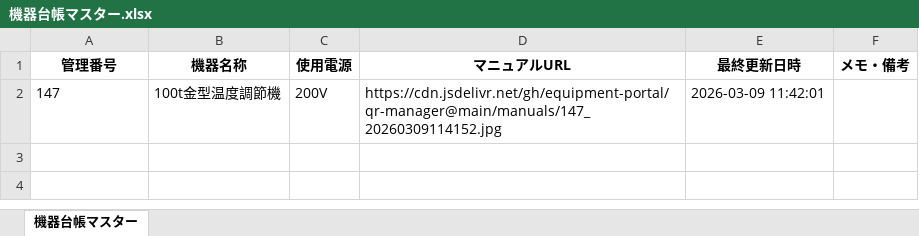
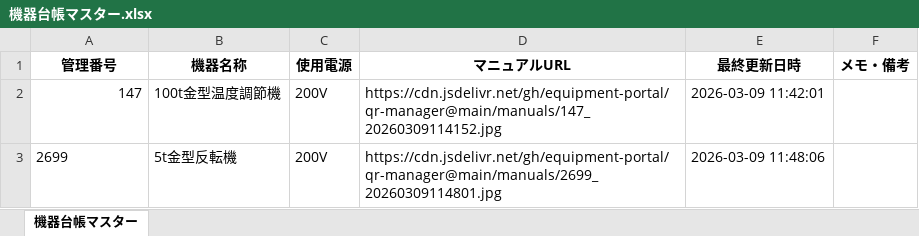
Before and after one commit to equipment-portal/qr-manager, an Excel workbook: ledger/機器台帳マスター.xlsx, sheet 機器台帳マスター, drawn as a sheet; values as stored, in another font and other column widths than the file's, no borders; the diff names each change by its address in the sheet, - before the commit and + after, or states it on an @@ line.

Commit message:
Update Master Ledger

```diff
--- a/ledger/機器台帳マスター.xlsx (sheet 機器台帳マスター)
+++ b/ledger/機器台帳マスター.xlsx (sheet 機器台帳マスター)
-A2 alignment: left
+A2 alignment: right
+row 3: 2699 | 5t金型反転機 | 200V | https://cdn.jsdelivr.net/gh/equipment-portal/qr-manager@main/manuals/2699_20260309114801.jpg | 2026-03-09 11:48:06
```
